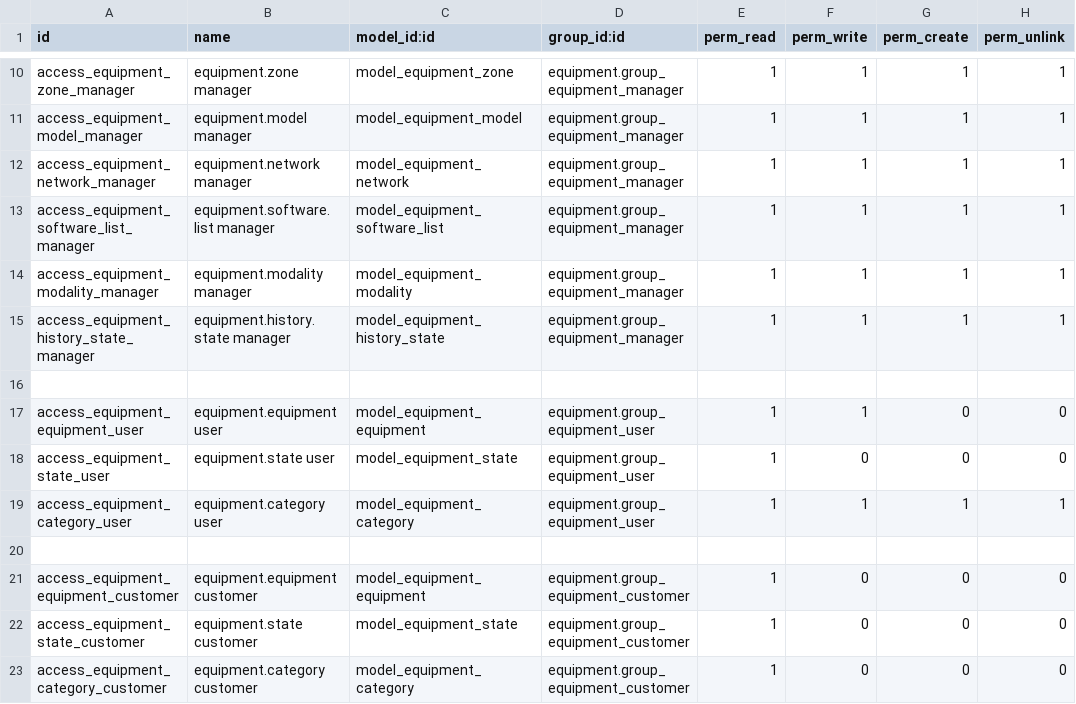
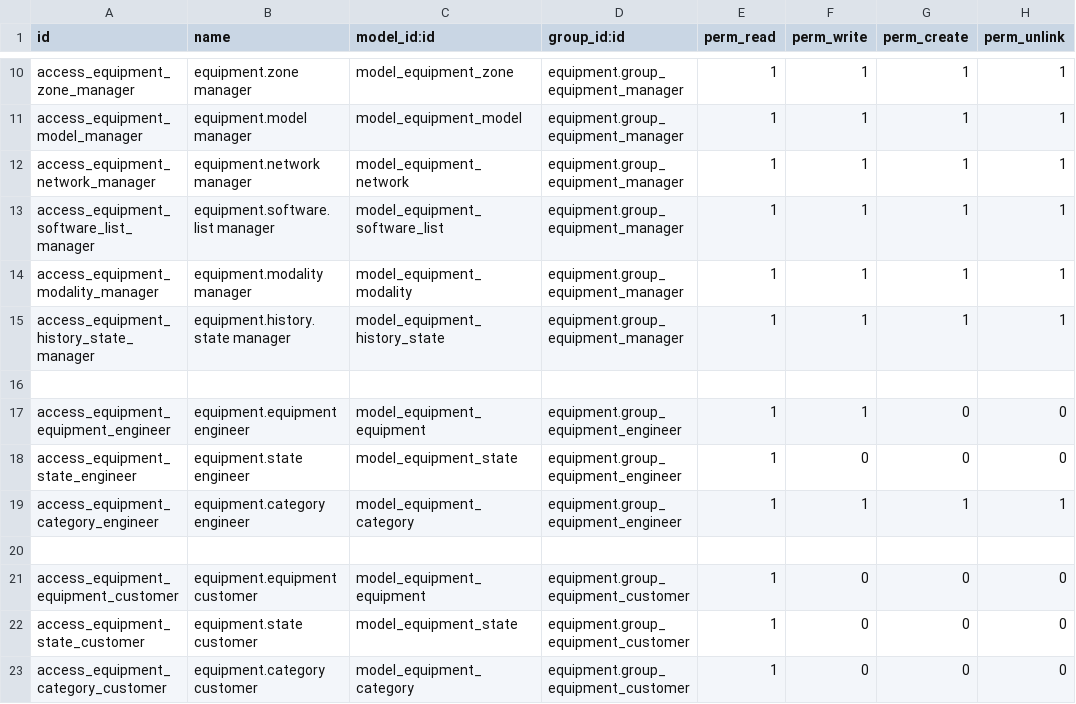
Before and after one commit to xuanox/odoo, a CSV file: equipment/security/ir.model.access.csv, drawn as a sheet; only a part is shown, gaps mark what is left out.

Commit message:
Change equipment

```diff
--- a/equipment/security/ir.model.access.csv
+++ b/equipment/security/ir.model.access.csv
@@ -16,5 +16,5 @@ access_equipment_history_state_manager,equipment.history.state manager,model_equ
 
-access_equipment_equipment_user,equipment.equipment user,model_equipment_equipment,equipment.group_equipment_user,1,1,0,0
-access_equipment_state_user,equipment.state user,model_equipment_state,equipment.group_equipment_user,1,0,0,0
-access_equipment_category_user,equipment.category user,model_equipment_category,equipment.group_equipment_user,1,1,1,1
+access_equipment_equipment_engineer,equipment.equipment engineer,model_equipment_equipment,equipment.group_equipment_engineer,1,1,0,0
+access_equipment_state_engineer,equipment.state engineer,model_equipment_state,equipment.group_equipment_engineer,1,0,0,0
+access_equipment_category_engineer,equipment.category engineer,model_equipment_category,equipment.group_equipment_engineer,1,1,1,1
 
```
Also changed, not shown: 1 other file.
